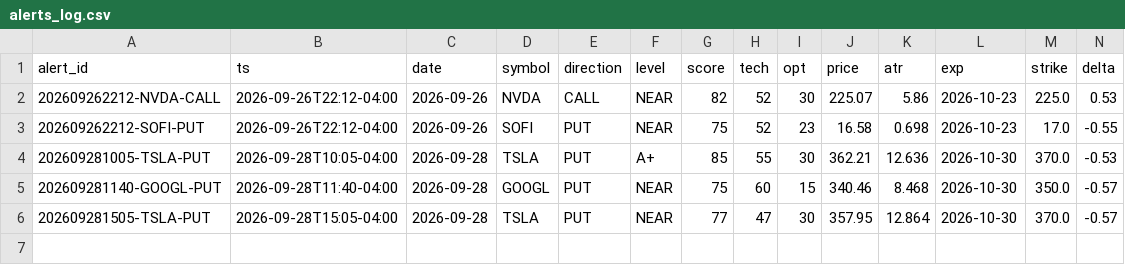
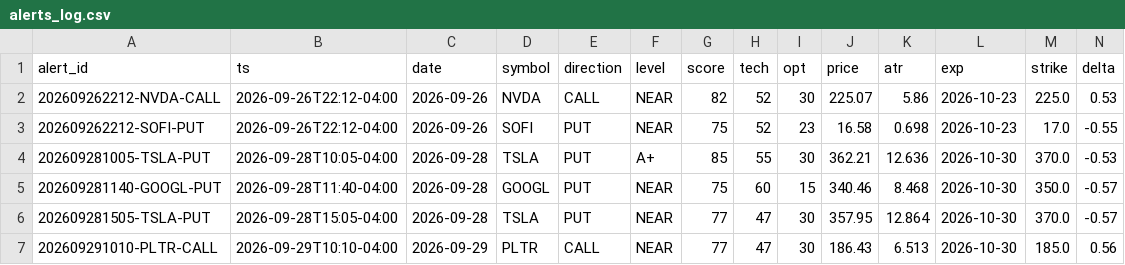
Before and after one commit to pleeb756/Options-Grader-pleeb, a CSV file: alerts_log.csv, drawn as a sheet; only a part is shown; rows hold the shown columns only; the diff names each change by its address in the sheet, - before the commit and + after, or states it on an @@ line.

```diff
--- a/alerts_log.csv
+++ b/alerts_log.csv
+row 7: 202609291010-PLTR-CALL | 2026-09-29T10:10-04:00 | 2026-09-29 | PLTR | CALL | NEAR | 77 | 47 | 30 | 186.43 | 6.513 | 2026-10-30 | 185.0 | 0.56
```
Also changed, not shown: 1 other file.
